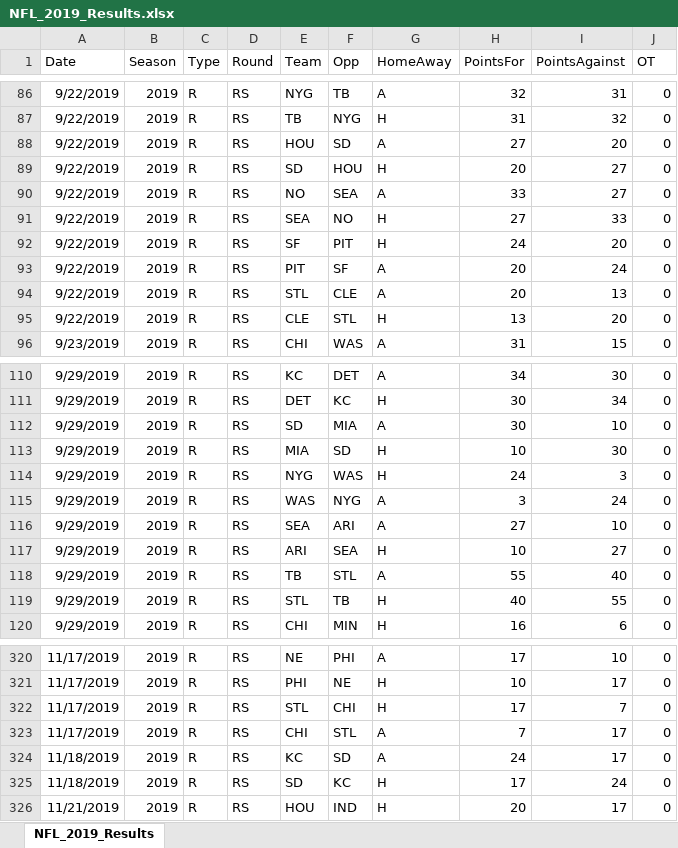
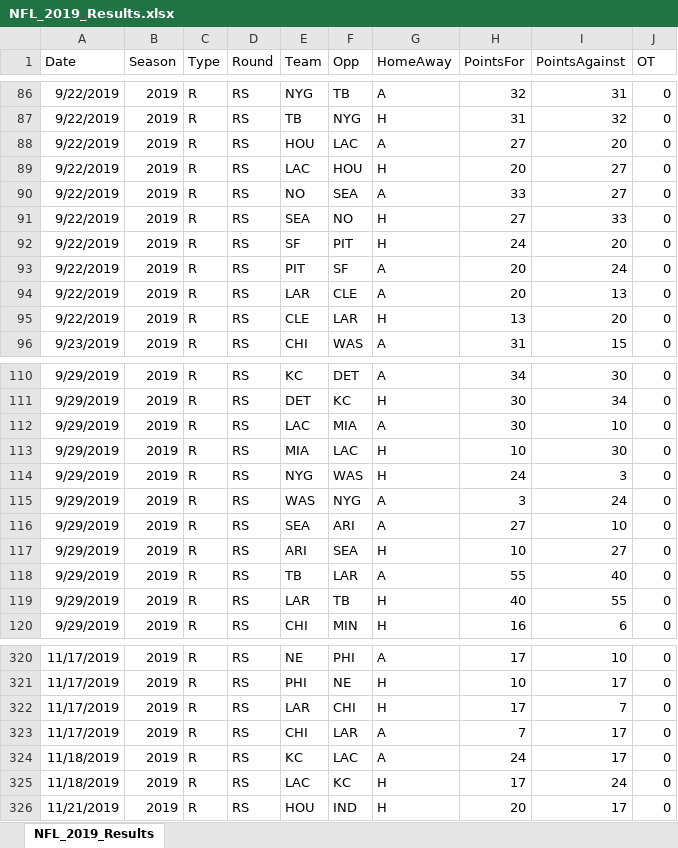
Before and after one commit to thomassutton-afk/TRACERsports, an Excel workbook: DBs/nfl/Results/NFL_2019_Results.xlsx, sheet NFL_2019_Results, drawn as a sheet; only a part is shown, gaps mark what is left out; values as stored, in another font and other column widths than the file's, no borders; the diff covers the shown part only; the diff names each change by its address in the sheet, - before the commit and + after, or states it on an @@ line.

Commit message:
Remove stray root db/rebuild, era-accurate NFL team codes, tidy gamesData comments

```diff
--- a/DBs/nfl/Results/NFL_2019_Results.xlsx (sheet NFL_2019_Results)
+++ b/DBs/nfl/Results/NFL_2019_Results.xlsx (sheet NFL_2019_Results)
-F88 (Opp): SD
+F88 (Opp): LAC
-E89 (Team): SD
+E89 (Team): LAC
-E94 (Team): STL
+E94 (Team): LAR
-F95 (Opp): STL
+F95 (Opp): LAR
-E112 (Team): SD
+E112 (Team): LAC
-F113 (Opp): SD
+F113 (Opp): LAC
-F118 (Opp): STL
+F118 (Opp): LAR
-E119 (Team): STL
+E119 (Team): LAR
-E322 (Team): STL
+E322 (Team): LAR
-F323 (Opp): STL
+F323 (Opp): LAR
-F324 (Opp): SD
+F324 (Opp): LAC
-E325 (Team): SD
+E325 (Team): LAC
```
Also changed, not shown: 52 edited cells elsewhere in this sheet, DBs/nfl/Results/NFL_1996_Results.xlsx, DBs/nfl/Results/NFL_2016_Results.xlsx, 11 other files.
